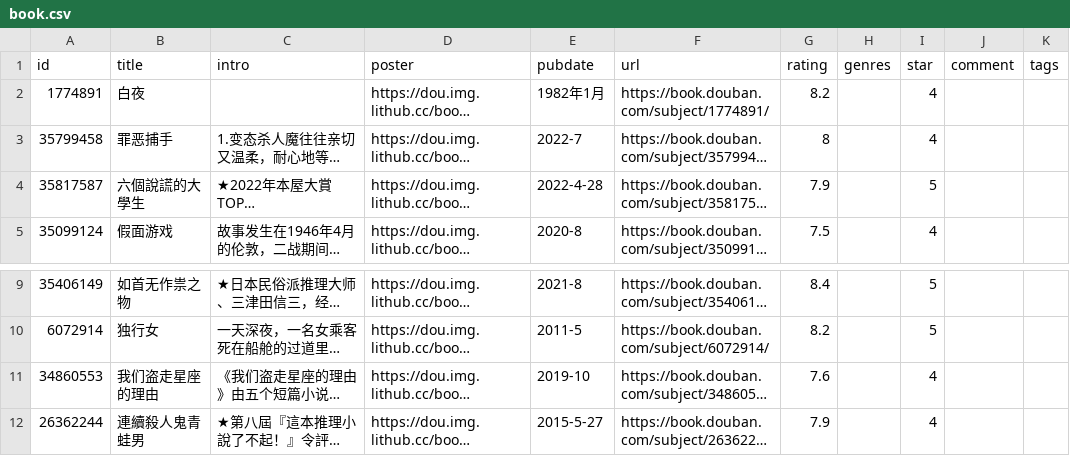
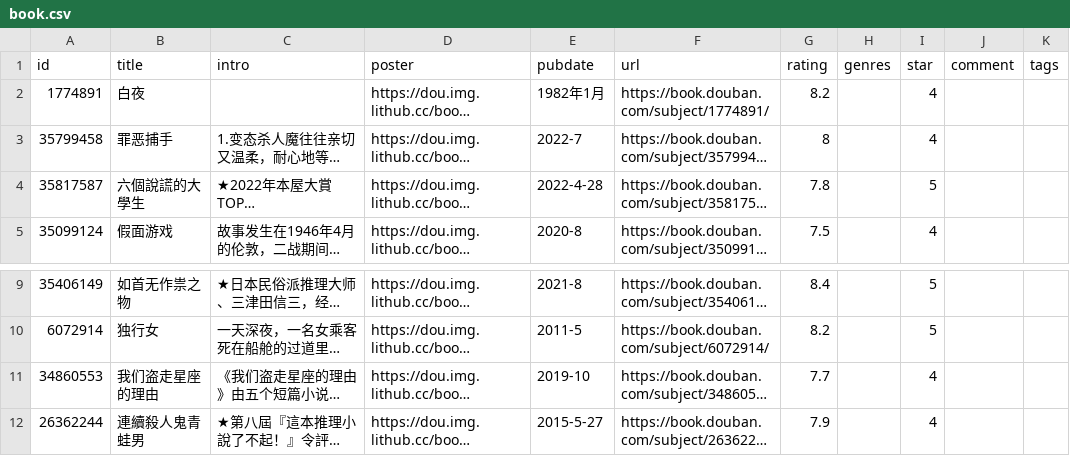
Before and after one commit to eliguoguo/elizen-blog, a CSV file: data/douban/book.csv, drawn as a sheet; only a part is shown, gaps mark what is left out; long unchanged cells end in …; the diff names each change by its address in the sheet, - before the commit and + after, or states it on an @@ line.

Commit message:
chore: update douban data

```diff
--- a/data/douban/book.csv
+++ b/data/douban/book.csv
-G4 (rating): 7.9
+G4 (rating): 7.8
-G11 (rating): 7.6
+G11 (rating): 7.7
```
